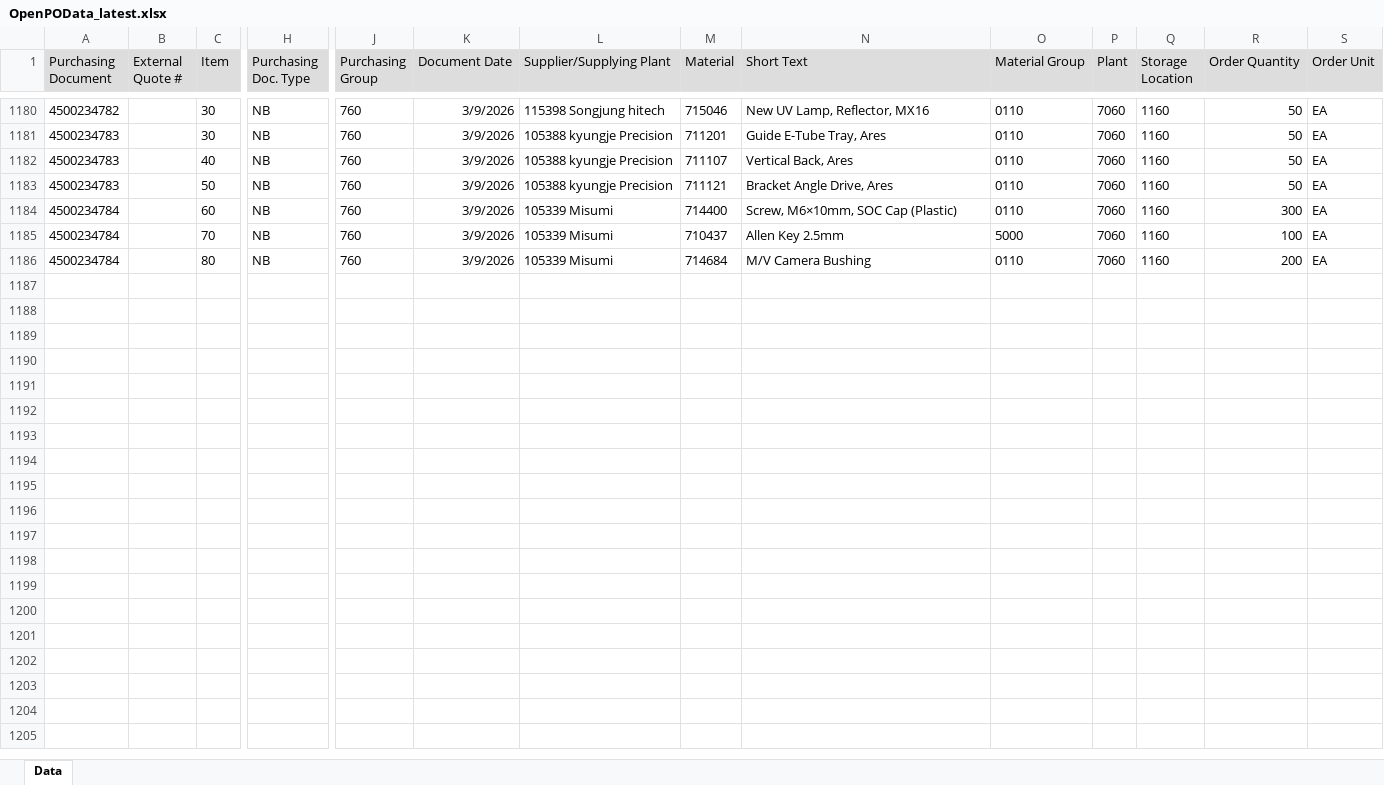
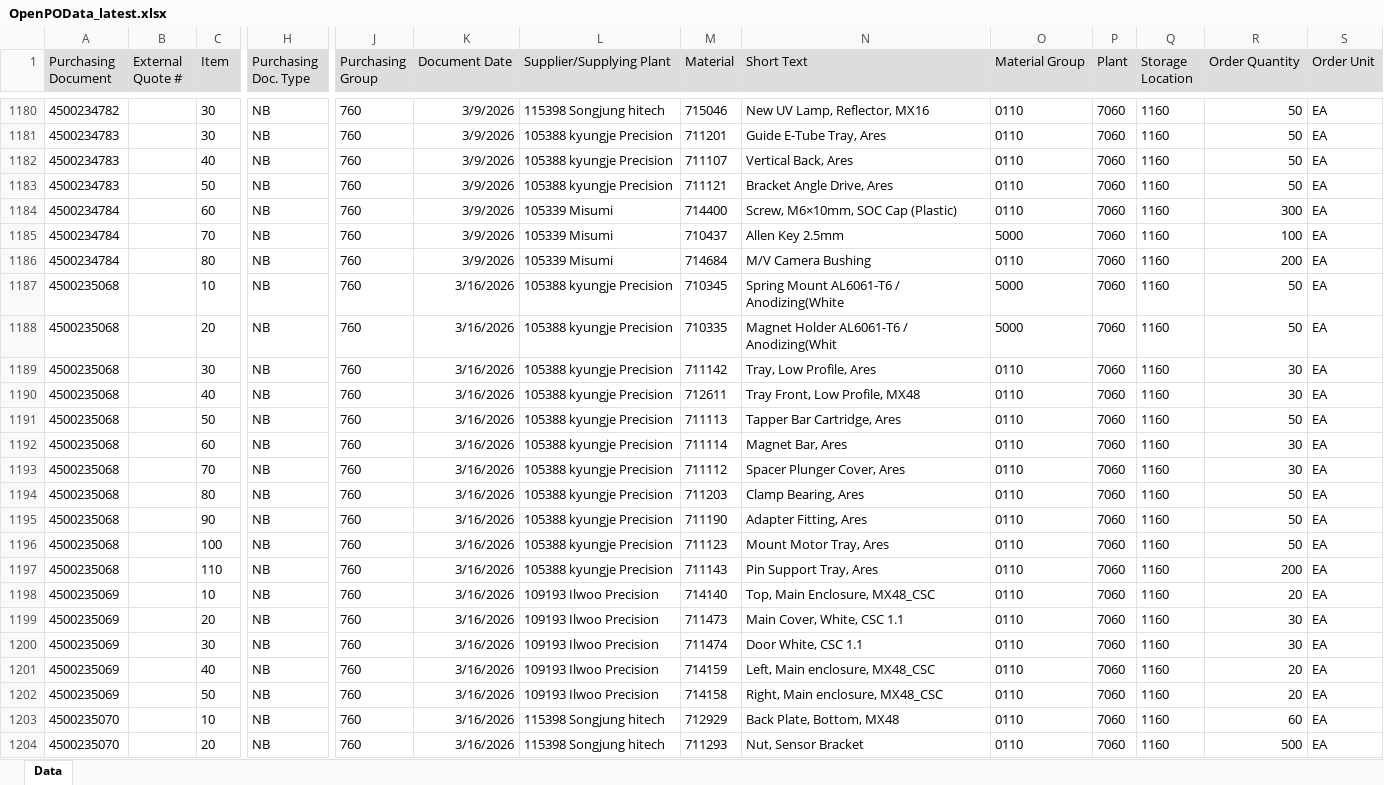
Before and after one commit to wjdwlals9545-arch/pbk-warehouse, an Excel workbook: public/data/OpenPOData_latest.xlsx, sheet Data, drawn as a sheet; only a part is shown, gaps mark what is left out; values as stored, in another font and other column widths than the file's, no borders; charts and pictures not drawn; rows hold the shown columns only; the diff covers the shown part only; the diff names each change by its address in the sheet, - before the commit and + after, or states it on an @@ line.

Commit message:
Auto-update OpenPOData (2026-03-16 14:11)

```diff
--- a/public/data/OpenPOData_latest.xlsx (sheet Data)
+++ b/public/data/OpenPOData_latest.xlsx (sheet Data)
+row 1187: 4500235068 |  | 10 | NB | 760 | 3/16/2026 | 105388 kyungje Precision | 710345 | Spring Mount AL6061-T6 / Anodizing(White | 5000 | 7060 | 1160 | 50 | EA
+row 1188: 4500235068 |  | 20 | NB | 760 | 3/16/2026 | 105388 kyungje Precision | 710335 | Magnet Holder AL6061-T6 / Anodizing(Whit | 5000 | 7060 | 1160 | 50 | EA
+row 1189: 4500235068 |  | 30 | NB | 760 | 3/16/2026 | 105388 kyungje Precision | 711142 | Tray, Low Profile, Ares | 0110 | 7060 | 1160 | 30 | EA
+row 1190: 4500235068 |  | 40 | NB | 760 | 3/16/2026 | 105388 kyungje Precision | 712611 | Tray Front, Low Profile, MX48 | 0110 | 7060 | 1160 | 30 | EA
+row 1191: 4500235068 |  | 50 | NB | 760 | 3/16/2026 | 105388 kyungje Precision | 711113 | Tapper Bar Cartridge, Ares | 0110 | 7060 | 1160 | 50 | EA
+row 1192: 4500235068 |  | 60 | NB | 760 | 3/16/2026 | 105388 kyungje Precision | 711114 | Magnet Bar, Ares | 0110 | 7060 | 1160 | 30 | EA
+row 1193: 4500235068 |  | 70 | NB | 760 | 3/16/2026 | 105388 kyungje Precision | 711112 | Spacer Plunger Cover, Ares | 0110 | 7060 | 1160 | 30 | EA
+row 1194: 4500235068 |  | 80 | NB | 760 | 3/16/2026 | 105388 kyungje Precision | 711203 | Clamp Bearing, Ares | 0110 | 7060 | 1160 | 50 | EA
+row 1195: 4500235068 |  | 90 | NB | 760 | 3/16/2026 | 105388 kyungje Precision | 711190 | Adapter Fitting, Ares | 0110 | 7060 | 1160 | 50 | EA
+row 1196: 4500235068 |  | 100 | NB | 760 | 3/16/2026 | 105388 kyungje Precision | 711123 | Mount Motor Tray, Ares | 0110 | 7060 | 1160 | 50 | EA
+row 1197: 4500235068 |  | 110 | NB | 760 | 3/16/2026 | 105388 kyungje Precision | 711143 | Pin Support Tray, Ares | 0110 | 7060 | 1160 | 200 | EA
+row 1198: 4500235069 |  | 10 | NB | 760 | 3/16/2026 | 109193 Ilwoo Precision | 714140 | Top, Main Enclosure, MX48_CSC | 0110 | 7060 | 1160 | 20 | EA
+row 1199: 4500235069 |  | 20 | NB | 760 | 3/16/2026 | 109193 Ilwoo Precision | 711473 | Main Cover, White, CSC 1.1 | 0110 | 7060 | 1160 | 30 | EA
+row 1200: 4500235069 |  | 30 | NB | 760 | 3/16/2026 | 109193 Ilwoo Precision | 711474 | Door White, CSC 1.1 | 0110 | 7060 | 1160 | 30 | EA
+row 1201: 4500235069 |  | 40 | NB | 760 | 3/16/2026 | 109193 Ilwoo Precision | 714159 | Left, Main enclosure, MX48_CSC | 0110 | 7060 | 1160 | 20 | EA
+row 1202: 4500235069 |  | 50 | NB | 760 | 3/16/2026 | 109193 Ilwoo Precision | 714158 | Right, Main enclosure, MX48_CSC | 0110 | 7060 | 1160 | 20 | EA
+row 1203: 4500235070 |  | 10 | NB | 760 | 3/16/2026 | 115398 Songjung hitech | 712929 | Back Plate, Bottom, MX48 | 0110 | 7060 | 1160 | 60 | EA
+row 1204: 4500235070 |  | 20 | NB | 760 | 3/16/2026 | 115398 Songjung hitech | 711293 | Nut, Sensor Bracket | 0110 | 7060 | 1160 | 500 | EA
```
Also changed, not shown: 35 added rows and 1 edited cell elsewhere in this sheet.
